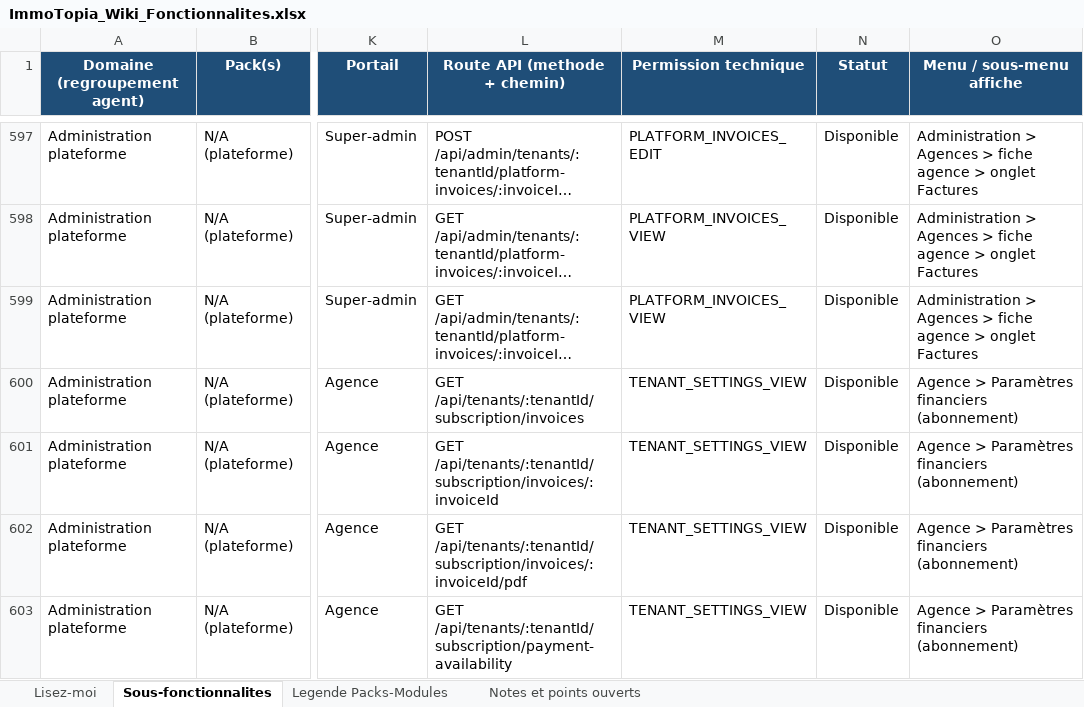
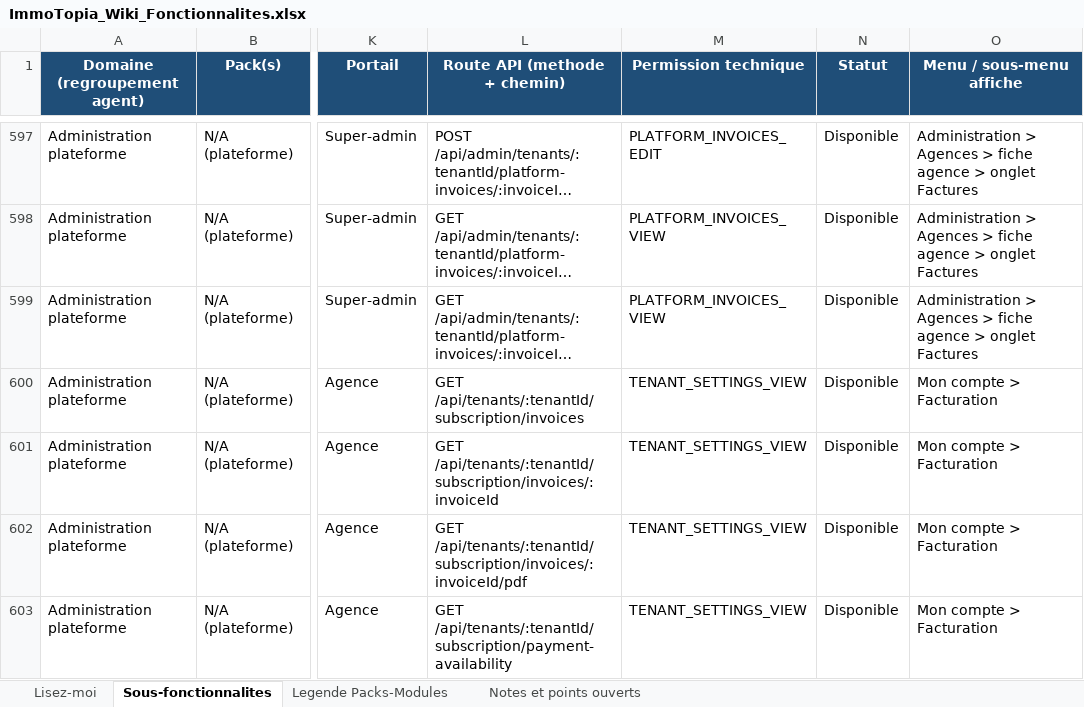
Before and after one commit to bkourouma/immotopia, an Excel workbook: docs/fonctionnalites/ImmoTopia_Wiki_Fonctionnalites.xlsx, sheet Sous-fonctionnalites, drawn as a sheet; only a part is shown, gaps mark what is left out; long unchanged cells end in …; values as stored, in another font and other column widths than the file's, no borders; table styles not drawn; the diff covers the shown part only; the diff names each change by its address in the sheet, - before the commit and + after, or states it on an @@ line.

```diff
--- a/docs/fonctionnalites/ImmoTopia_Wiki_Fonctionnalites.xlsx (sheet Sous-fonctionnalites)
+++ b/docs/fonctionnalites/ImmoTopia_Wiki_Fonctionnalites.xlsx (sheet Sous-fonctionnalites)
-O600:O603 (Menu / sous-menu affiche): Agence > Paramètres financiers (abonnement)
+O600:O603 (Menu / sous-menu affiche): Mon compte > Facturation
```
Also changed, not shown: 1 added row and 10 edited cells elsewhere in this sheet, 23 other files.
